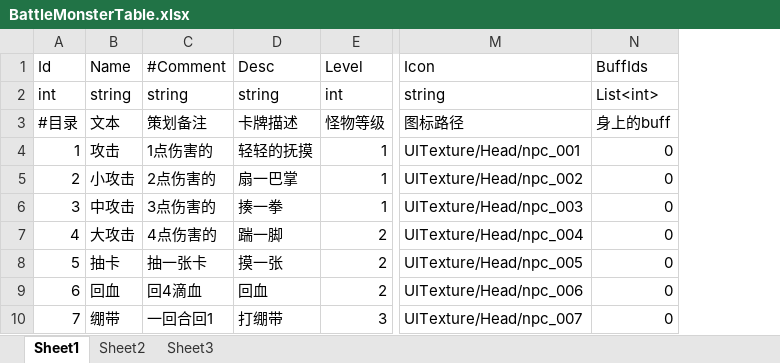
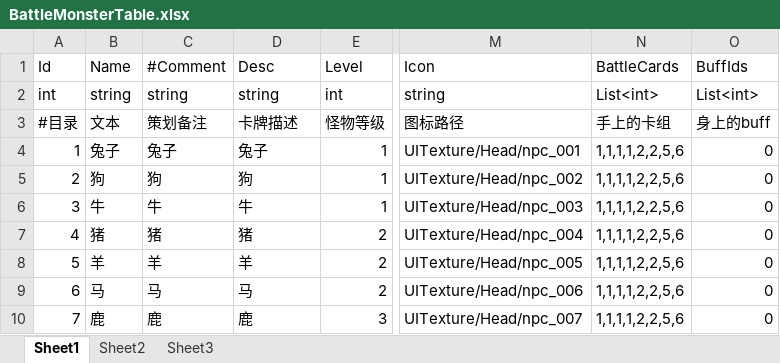
Before and after one commit to 976047167/BIG_HEAD, an Excel workbook: DataTable/BattleMonsterTable.xlsx, sheet Sheet1, drawn as a sheet; only a part is shown, gaps mark what is left out; values as stored, in another font and other column widths than the file's, no borders; the diff names each change by its address in the sheet, - before the commit and + after, or states it on an @@ line.

```diff
--- a/DataTable/BattleMonsterTable.xlsx (sheet Sheet1)
+++ b/DataTable/BattleMonsterTable.xlsx (sheet Sheet1)
+column N (BattleCards), rows 2-10: List<int> | 手上的卡组 | 1,1,1,1,2,2,5,6 | 1,1,1,1,2,2,5,6 | 1,1,1,1,2,2,5,6 | 1,1,1,1,2,2,5,6 | 1,1,1,1,2,2,5,6 | 1,1,1,1,2,2,5,6 | 1,1,1,1,2,2,5,6
-B4 (Name): 攻击
+B4 (Name): 兔子
-C4 (#Comment): 1点伤害的
+C4 (#Comment): 兔子
-D4 (Desc): 轻轻的抚摸
+D4 (Desc): 兔子
-B5 (Name): 小攻击
+B5 (Name): 狗
-C5 (#Comment): 2点伤害的
+C5 (#Comment): 狗
-D5 (Desc): 扇一巴掌
+D5 (Desc): 狗
-B6 (Name): 中攻击
+B6 (Name): 牛
-C6 (#Comment): 3点伤害的
+C6 (#Comment): 牛
-D6 (Desc): 揍一拳
+D6 (Desc): 牛
-B7 (Name): 大攻击
+B7 (Name): 猪
-C7 (#Comment): 4点伤害的
+C7 (#Comment): 猪
-D7 (Desc): 踹一脚
+D7 (Desc): 猪
-B8 (Name): 抽卡
+B8 (Name): 羊
-C8 (#Comment): 抽一张卡
+C8 (#Comment): 羊
-D8 (Desc): 摸一张
+D8 (Desc): 羊
-B9 (Name): 回血
+B9 (Name): 马
-C9 (#Comment): 回4滴血
+C9 (#Comment): 马
-D9 (Desc): 回血
+D9 (Desc): 马
-B10 (Name): 绷带
+B10 (Name): 鹿
-C10 (#Comment): 一回合回1
+C10 (#Comment): 鹿
-D10 (Desc): 打绷带
+D10 (Desc): 鹿
```
Also changed, not shown: DataTable/BattleCardTable.xlsx, 13 other files.
